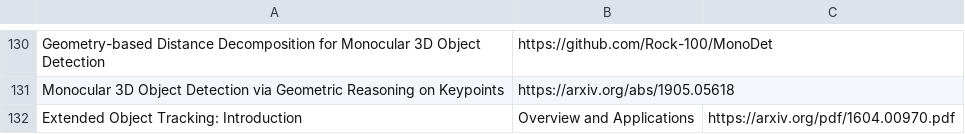
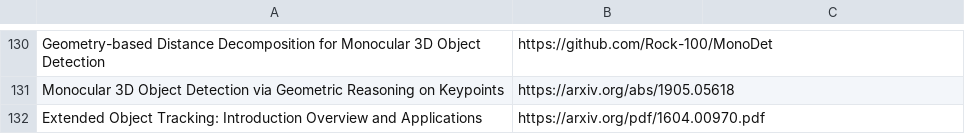
Before and after one commit to shanmo/awesome-object-slam, a CSV file: Tracking.csv, drawn as a sheet; only a part is shown, gaps mark what is left out.

Commit message:
Update Tracking.csv

```diff
--- a/Tracking.csv
+++ b/Tracking.csv
@@ -131,2 +131,2 @@ Geometry-based Distance Decomposition for Monocular 3D Object Detection,https://
 Monocular 3D Object Detection via Geometric Reasoning on Keypoints,https://arxiv.org/abs/1905.05618
-Extended Object Tracking: Introduction, Overview and Applications,https://arxiv.org/pdf/1604.00970.pdf
+Extended Object Tracking: Introduction Overview and Applications,https://arxiv.org/pdf/1604.00970.pdf
```
